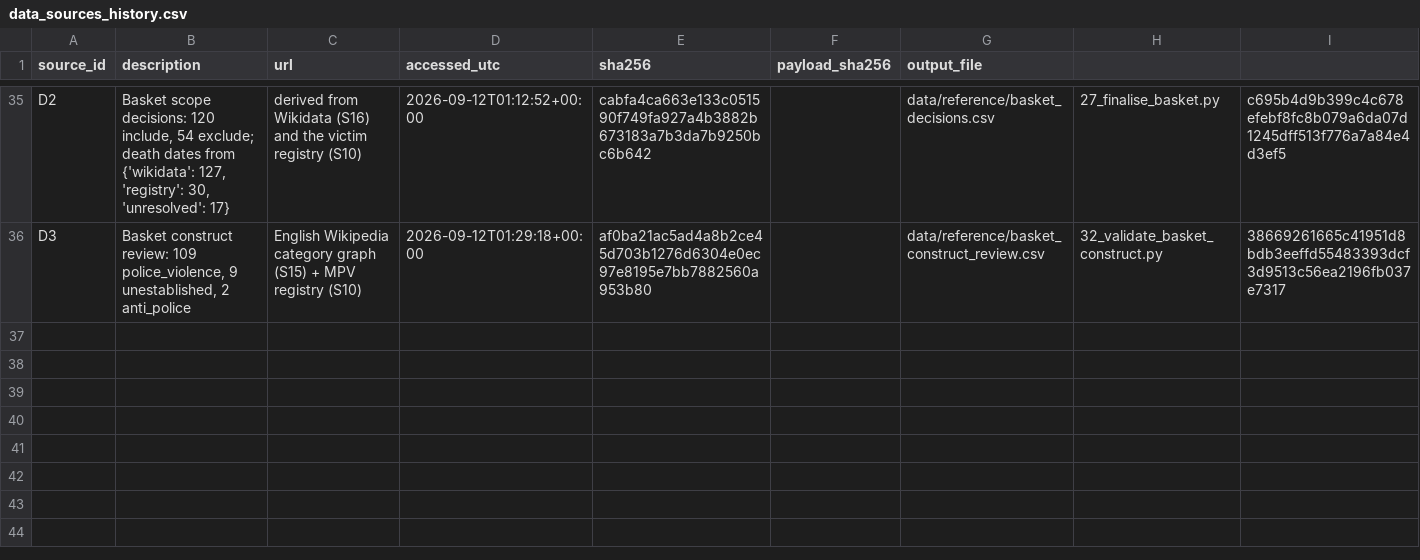
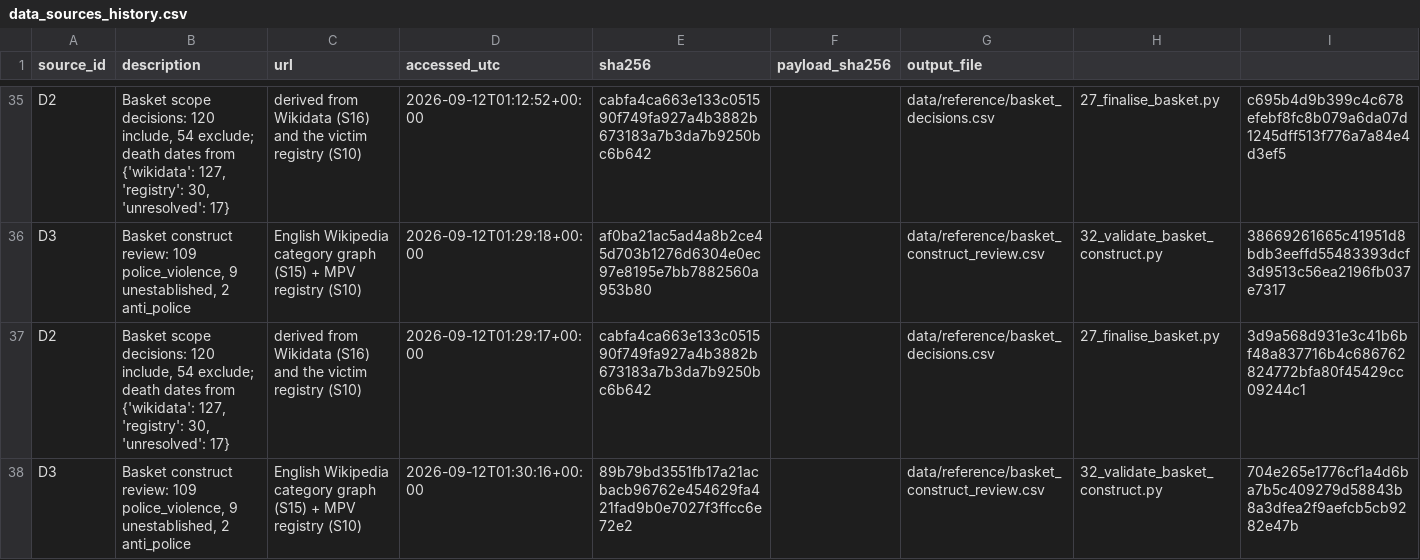
Before and after one commit to AbrahimMahmud/ems-police-awareness, a CSV file: data/reference/data_sources_history.csv, drawn as a sheet; only a part is shown, gaps mark what is left out.

Commit message:
Commit the redirect resolution, and record that the basket rebuild is reproducible
The Phase C chain re-ran 24, 26, 27 and 32 from scratch against the live
Wikipedia and Wikidata APIs. All seven basket artifacts came back BYTE-IDENTICAL
to the ones committed earlier - wiki_basket, basket_scope, basket_decisions,
basket_construct_review, basket_strict, basket_broad and the published
wikipedia_article_resolution. That is the determinism property CP1 asks for,
established by a real second run rather than asserted.

redirect_resolution.csv is new, from 24. It records 54 redirects and their
targets, 31 of which were not collected directly by the category walk. This is
the artifact T.no_redirect_candidates was blocked without: category membership is
a property of a PAGE, and a redirect is a page, so the walk collected redirects
as though they were articles and could not tell them apart. Without this file,
whether a candidate is a redirect is unknowable offline, and the check said so
instead of passing.

Also the append-only provenance and source-verification logs.

```diff
--- a/data/reference/data_sources_history.csv
+++ b/data/reference/data_sources_history.csv
@@ -36 +36,3 @@ D2,"Basket scope decisions: 120 include, 54 exclude; death dates from {'wikidata
 D3,"Basket construct review: 109 police_violence, 9 unestablished, 2 anti_police",English Wikipedia category graph (S15) + MPV registry (S10),2026-09-12T01:29:18+00:00,af0ba21ac5ad4a8b2ce45d703b1276d6304e0ec97e8195e7bb7882560a953b80,,data/reference/basket_construct_review.csv,32_validate_basket_construct.py,38669261665c41951d8bdb3eeffd55483393dcf3d9513c56ea2196fb037e7317
+D2,"Basket scope decisions: 120 include, 54 exclude; death dates from {'wikidata': 127, 'registry': 30, 'unresolved': 17}",derived from Wikidata (S16) and the victim registry (S10),2026-09-12T01:29:17+00:00,cabfa4ca663e133c051590f749fa927a4b3882b673183a7b3da7b9250bc6b642,,data/reference/basket_decisions.csv,27_finalise_basket.py,3d9a568d931e3c41b6bf48a837716b4c686762824772bfa80f45429cc09244c1
+D3,"Basket construct review: 109 police_violence, 9 unestablished, 2 anti_police",English Wikipedia category graph (S15) + MPV registry (S10),2026-09-12T01:30:16+00:00,89b79bd3551fb17a21acbacb96762e454629fa421fad9b0e7027f3ffcc6e72e2,,data/reference/basket_construct_review.csv,32_validate_basket_construct.py,704e265e1776cf1a4d6ba7b5c409279d58843b8a3dfea2f9aefcb5cb9282e47b
```
Also changed, not shown: data/reference/data_sources.csv, 2 other files.
